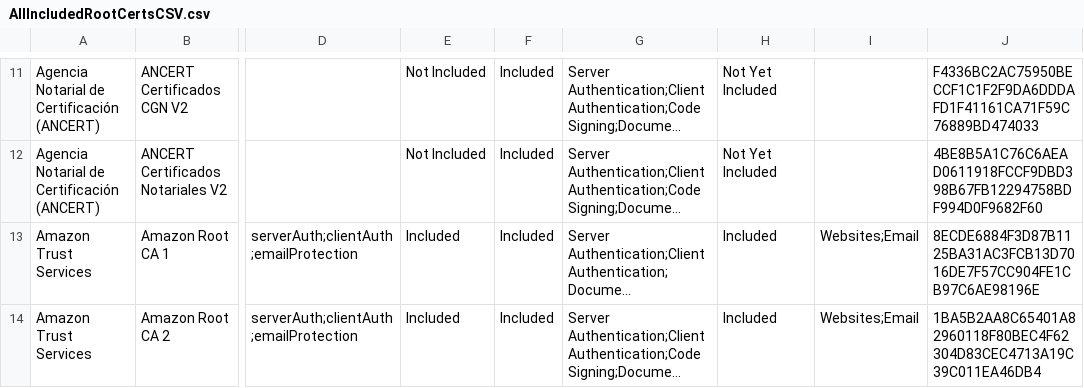
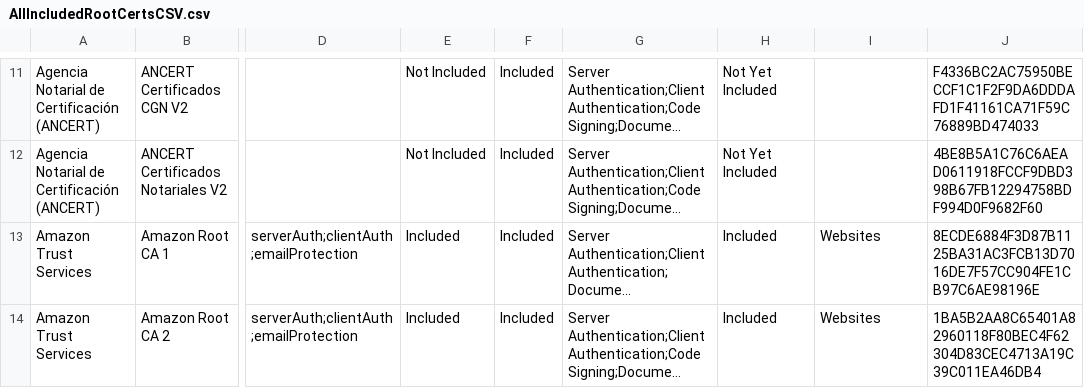
Before and after one commit to PaloAltoNetworks/pan-chainguard-content, a CSV file: latest-certs/AllIncludedRootCertsCSV.csv, drawn as a sheet; only a part is shown, gaps mark what is left out; long unchanged cells end in …; the diff covers the shown part only; the diff names each change by its address in the sheet, - before the commit and + after, or states it on an @@ line.

```diff
--- a/latest-certs/AllIncludedRootCertsCSV.csv
+++ b/latest-certs/AllIncludedRootCertsCSV.csv
-I13:I14: Websites;Email
+I13:I14: Websites
```
Also changed, not shown: 3 added rows, 4 removed rows, 1 moved row and 43 edited cells elsewhere in this file, latest-certs/intermediate-fingerprints.csv, latest-certs/root-fingerprints.csv, 3 other files.
